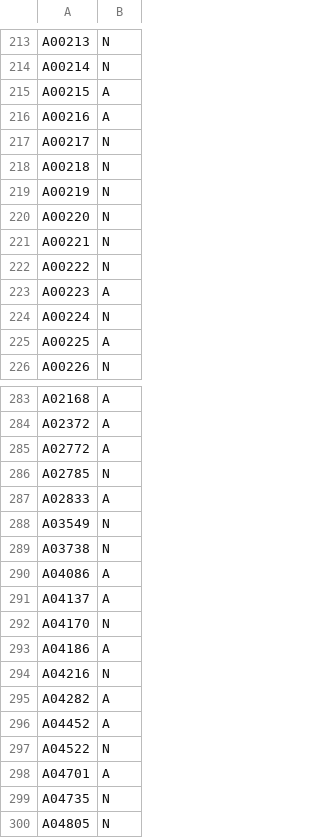
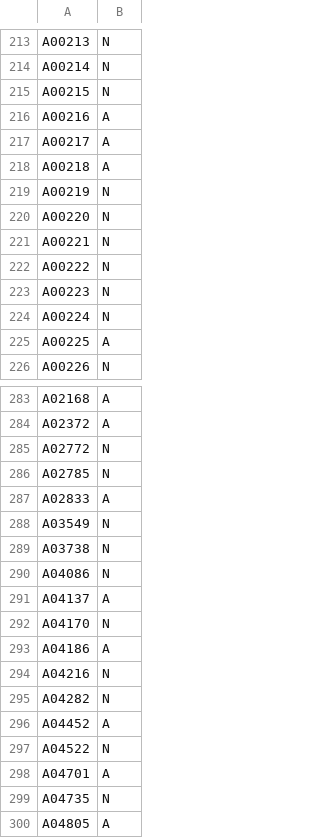
Before and after one commit to loewe2/die-sonderposten, a CSV file: PREDICTIONS.csv, drawn as a sheet; only a part is shown, gaps mark what is left out; the diff covers the shown part only.

```diff
--- a/PREDICTIONS.csv
+++ b/PREDICTIONS.csv
@@ -214,6 +214,6 @@ A00213,N
 A00214,N
-A00215,A
+A00215,N
 A00216,A
-A00217,N
-A00218,N
+A00217,A
+A00218,A
 A00219,N
@@ -222,3 +222,3 @@ A00221,N
 A00222,N
-A00223,A
+A00223,N
 A00224,N
@@ -284,3 +284,3 @@ A02168,A
 A02372,A
-A02772,A
+A02772,N
 A02785,N
@@ -289,3 +289,3 @@ A03549,N
 A03738,N
-A04086,A
+A04086,N
 A04137,A
@@ -294,3 +294,3 @@ A04186,A
 A04216,N
-A04282,A
+A04282,N
 A04452,A
@@ -299,2 +299,2 @@ A04701,A
 A04735,N
-A04805,N
+A04805,A
```
Also changed, not shown: 33 edited cells elsewhere in this file, 18 other files.
